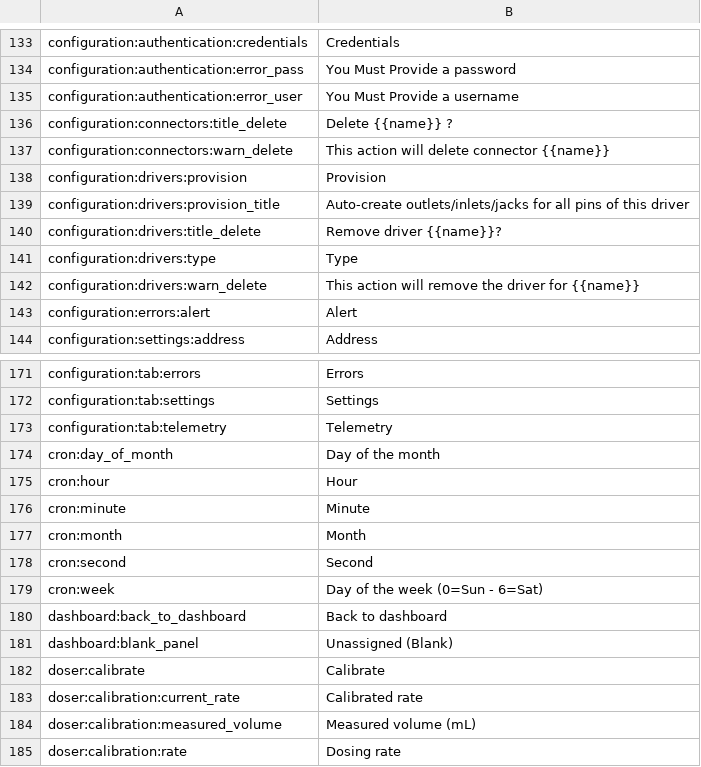
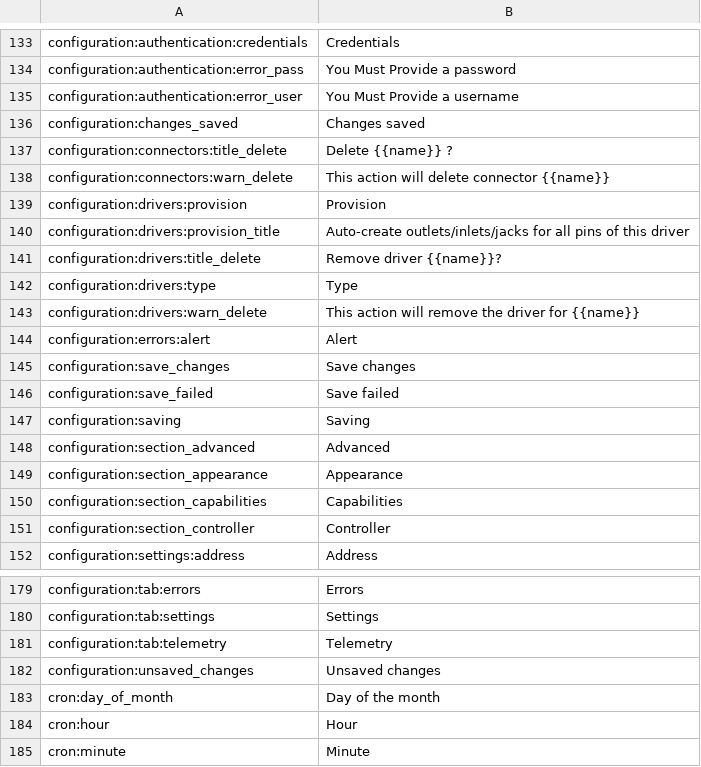
Before and after one commit to reef-pi/reef-pi, a CSV file: front-end/assets/translations/en.csv, drawn as a sheet; only a part is shown, gaps mark what is left out; the shorter side is filled out with more unchanged rows; the diff names each change by its address in the sheet, - before the commit and + after, or states it on an @@ line.

Commit message:
[Codex design] Restructure controller configuration

```diff
--- a/front-end/assets/translations/en.csv
+++ b/front-end/assets/translations/en.csv
+row 136: configuration:changes_saved | Changes saved
+row 145: configuration:save_changes | Save changes
+row 146: configuration:save_failed | Save failed
+row 147: configuration:saving | Saving
+row 148: configuration:section_advanced | Advanced
+row 149: configuration:section_appearance | Appearance
+row 150: configuration:section_capabilities | Capabilities
+row 151: configuration:section_controller | Controller
+row 182: configuration:unsaved_changes | Unsaved changes
```
Also changed, not shown: front-end/assets/translations/de.csv, front-end/assets/translations/es.csv, 11 other files.
